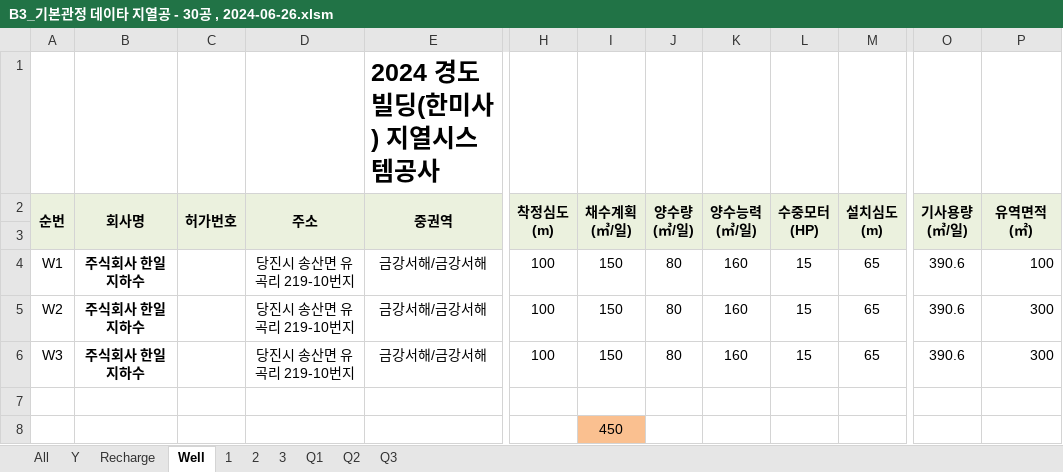
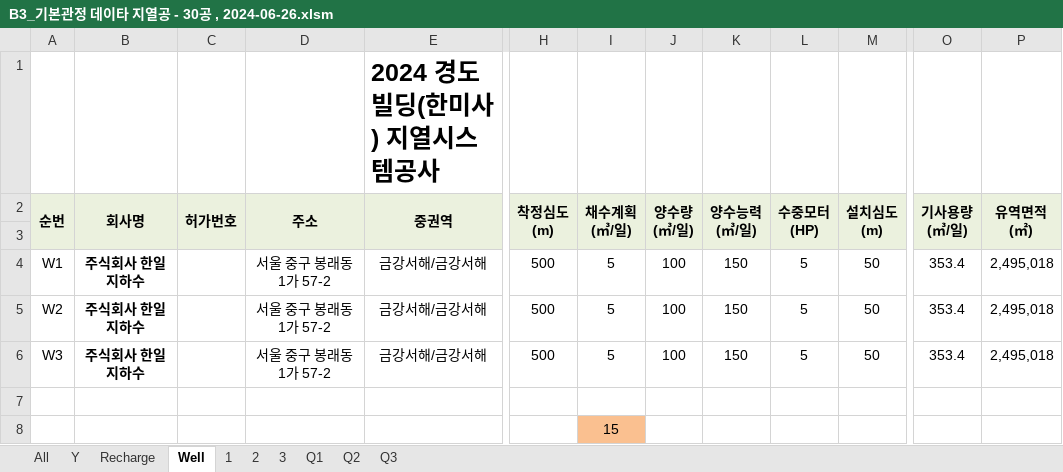
Before and after one commit to ihanseol/02_Excel2, an Excel workbook: 01_Acquifer Pumping Test/02_기본관정데이타/B3_기본관정 데이타 지열공 - 30공 , 2024-06-26.xlsm, sheet Well, drawn as a sheet; only a part is shown, gaps mark what is left out; values as stored, in another font and other column widths than the file's, no borders; charts and pictures not drawn; the diff names each change by its address in the sheet, - before the commit and + after, or states it on an @@ line.

```diff
--- a/01_Acquifer Pumping Test/02_기본관정데이타/B3_기본관정 데이타 지열공 - 30공 , 2024-06-26.xlsm (sheet Well)
+++ b/01_Acquifer Pumping Test/02_기본관정데이타/B3_기본관정 데이타 지열공 - 30공 , 2024-06-26.xlsm (sheet Well)
-D4:D6 (주소): 당진시 송산면 유곡리 219-10번지
+D4:D6 (주소): 서울 중구 봉래동1가 57-2
-H4:H6 (착정심도 (m)): 100
+H4:H6 (착정심도 (m)): 500
-I4:I6 (채수계획 (㎥/일)): 150
+I4:I6 (채수계획 (㎥/일)): 5
-J4:J6 (양수량 (㎥/일)): 80
+J4:J6 (양수량 (㎥/일)): 100
-K4:K6 (양수능력 (㎥/일)): 160
+K4:K6 (양수능력 (㎥/일)): 150
-L4:L6 (수중모터 (HP)): 15
+L4:L6 (수중모터 (HP)): 5
-M4:M6 (설치심도 (m)): 65
+M4:M6 (설치심도 (m)): 50
-O4:O6 (기사용량 (㎥/일)): 390.6
+O4:O6 (기사용량 (㎥/일)): 353.4
-P4 (유역면적 (㎡)): 100
+P4 (유역면적 (㎡)): 2,495,018
-P5:P6 (유역면적 (㎡)): 300
+P5:P6 (유역면적 (㎡)): 2,495,018
-I8 (채수계획 (㎥/일)): 450
+I8 (채수계획 (㎥/일)): 15
```
Also changed, not shown: sheet 2, sheet 3, sheet 1, sheet Recharge, charts or pictures, 5 other files.
